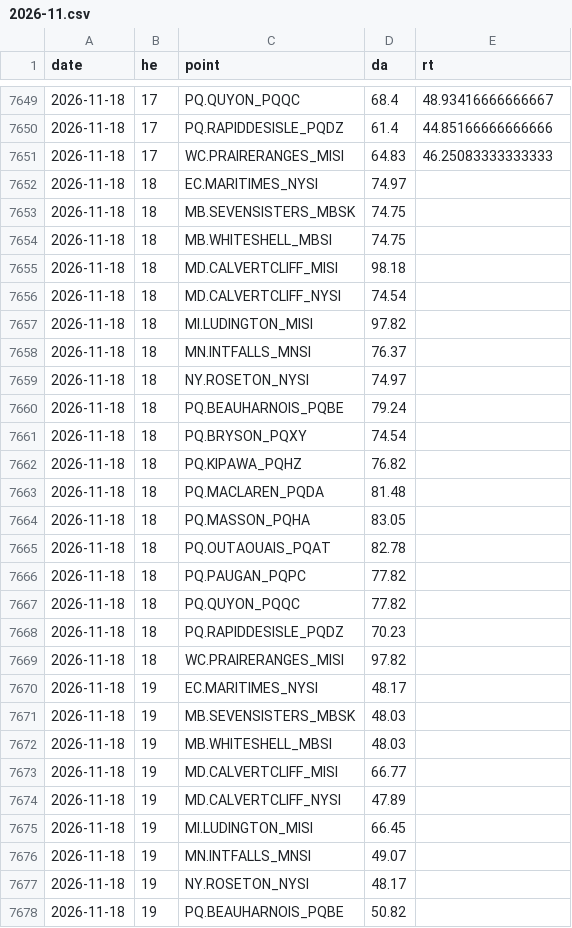
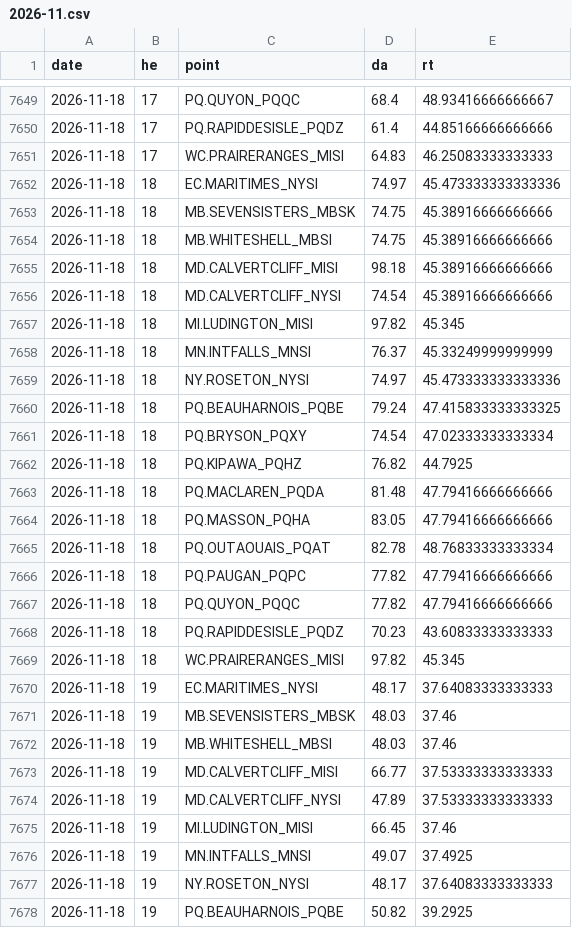
Before and after one commit to lulopdz/ontario-grid, a CSV file: data/intertie_lmp/2026-11.csv, drawn as a sheet; only a part is shown, gaps mark what is left out; the diff covers the shown part only.

```diff
--- a/data/intertie_lmp/2026-11.csv
+++ b/data/intertie_lmp/2026-11.csv
@@ -7651,28 +7651,28 @@ date,he,point,da,rt
 2026-11-18,17,WC.PRAIRERANGES_MISI,64.83,46.25083333333333
-2026-11-18,18,EC.MARITIMES_NYSI,74.97,
-2026-11-18,18,MB.SEVENSISTERS_MBSK,74.75,
-2026-11-18,18,MB.WHITESHELL_MBSI,74.75,
-2026-11-18,18,MD.CALVERTCLIFF_MISI,98.18,
-2026-11-18,18,MD.CALVERTCLIFF_NYSI,74.54,
-2026-11-18,18,MI.LUDINGTON_MISI,97.82,
-2026-11-18,18,MN.INTFALLS_MNSI,76.37,
-2026-11-18,18,NY.ROSETON_NYSI,74.97,
-2026-11-18,18,PQ.BEAUHARNOIS_PQBE,79.24,
-2026-11-18,18,PQ.BRYSON_PQXY,74.54,
-2026-11-18,18,PQ.KIPAWA_PQHZ,76.82,
-2026-11-18,18,PQ.MACLAREN_PQDA,81.48,
-2026-11-18,18,PQ.MASSON_PQHA,83.05,
-2026-11-18,18,PQ.OUTAOUAIS_PQAT,82.78,
-2026-11-18,18,PQ.PAUGAN_PQPC,77.82,
-2026-11-18,18,PQ.QUYON_PQQC,77.82,
-2026-11-18,18,PQ.RAPIDDESISLE_PQDZ,70.23,
-2026-11-18,18,WC.PRAIRERANGES_MISI,97.82,
-2026-11-18,19,EC.MARITIMES_NYSI,48.17,
-2026-11-18,19,MB.SEVENSISTERS_MBSK,48.03,
-2026-11-18,19,MB.WHITESHELL_MBSI,48.03,
-2026-11-18,19,MD.CALVERTCLIFF_MISI,66.77,
-2026-11-18,19,MD.CALVERTCLIFF_NYSI,47.89,
-2026-11-18,19,MI.LUDINGTON_MISI,66.45,
-2026-11-18,19,MN.INTFALLS_MNSI,49.07,
-2026-11-18,19,NY.ROSETON_NYSI,48.17,
-2026-11-18,19,PQ.BEAUHARNOIS_PQBE,50.82,
+2026-11-18,18,EC.MARITIMES_NYSI,74.97,45.473333333333336
+2026-11-18,18,MB.SEVENSISTERS_MBSK,74.75,45.38916666666666
+2026-11-18,18,MB.WHITESHELL_MBSI,74.75,45.38916666666666
+2026-11-18,18,MD.CALVERTCLIFF_MISI,98.18,45.38916666666666
+2026-11-18,18,MD.CALVERTCLIFF_NYSI,74.54,45.38916666666666
+2026-11-18,18,MI.LUDINGTON_MISI,97.82,45.345
+2026-11-18,18,MN.INTFALLS_MNSI,76.37,45.33249999999999
+2026-11-18,18,NY.ROSETON_NYSI,74.97,45.473333333333336
+2026-11-18,18,PQ.BEAUHARNOIS_PQBE,79.24,47.415833333333325
+2026-11-18,18,PQ.BRYSON_PQXY,74.54,47.02333333333334
+2026-11-18,18,PQ.KIPAWA_PQHZ,76.82,44.7925
+2026-11-18,18,PQ.MACLAREN_PQDA,81.48,47.79416666666666
+2026-11-18,18,PQ.MASSON_PQHA,83.05,47.79416666666666
+2026-11-18,18,PQ.OUTAOUAIS_PQAT,82.78,48.76833333333334
+2026-11-18,18,PQ.PAUGAN_PQPC,77.82,47.79416666666666
+2026-11-18,18,PQ.QUYON_PQQC,77.82,47.79416666666666
+2026-11-18,18,PQ.RAPIDDESISLE_PQDZ,70.23,43.60833333333333
+2026-11-18,18,WC.PRAIRERANGES_MISI,97.82,45.345
+2026-11-18,19,EC.MARITIMES_NYSI,48.17,37.64083333333333
+2026-11-18,19,MB.SEVENSISTERS_MBSK,48.03,37.46
+2026-11-18,19,MB.WHITESHELL_MBSI,48.03,37.46
+2026-11-18,19,MD.CALVERTCLIFF_MISI,66.77,37.53333333333333
+2026-11-18,19,MD.CALVERTCLIFF_NYSI,47.89,37.53333333333333
+2026-11-18,19,MI.LUDINGTON_MISI,66.45,37.46
+2026-11-18,19,MN.INTFALLS_MNSI,49.07,37.4925
+2026-11-18,19,NY.ROSETON_NYSI,48.17,37.64083333333333
+2026-11-18,19,PQ.BEAUHARNOIS_PQBE,50.82,39.2925
```
Also changed, not shown: 63 edited cells elsewhere in this file, data/adequacy_outlook.csv, 1 other file.
